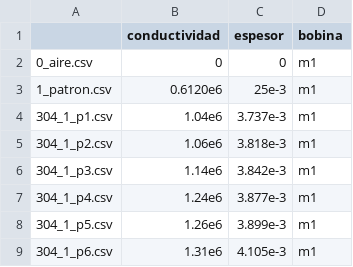
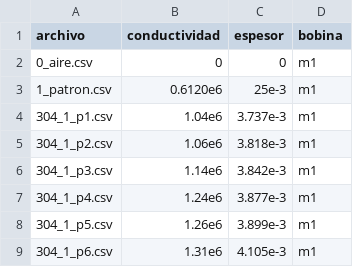
Before and after one commit to Pablo1492/datos_perm, a CSV file: 304_1/info_1.csv, drawn as a sheet.

```diff
--- a/304_1/info_1.csv
+++ b/304_1/info_1.csv
@@ -1,2 +1,2 @@
-,conductividad,espesor,bobina
+archivo,conductividad,espesor,bobina
 0_aire.csv,0,0,m1
```
Also changed, not shown: 304_2/info_2.csv.
